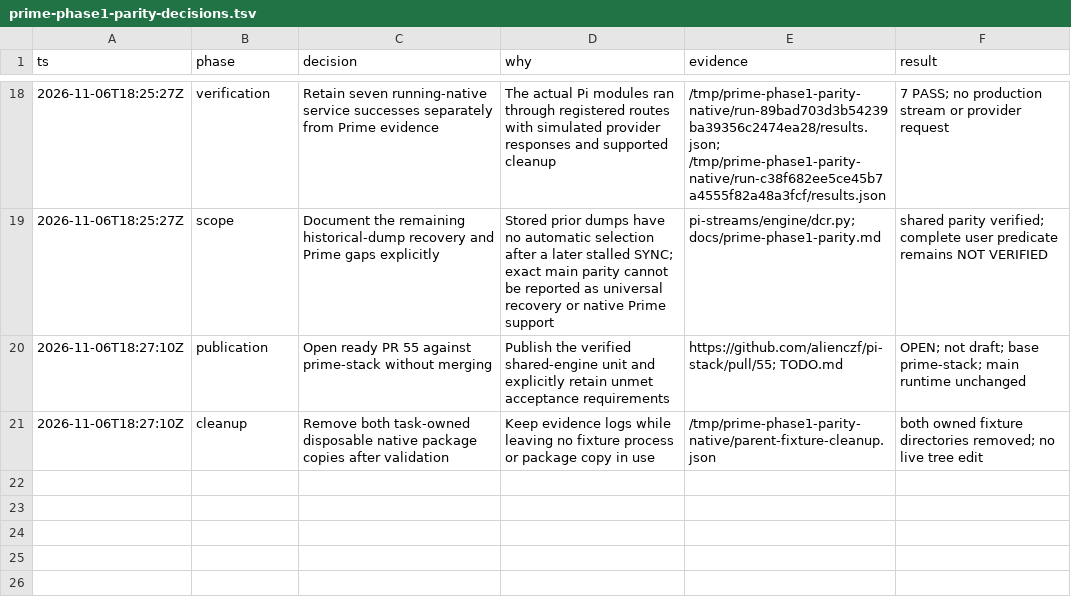
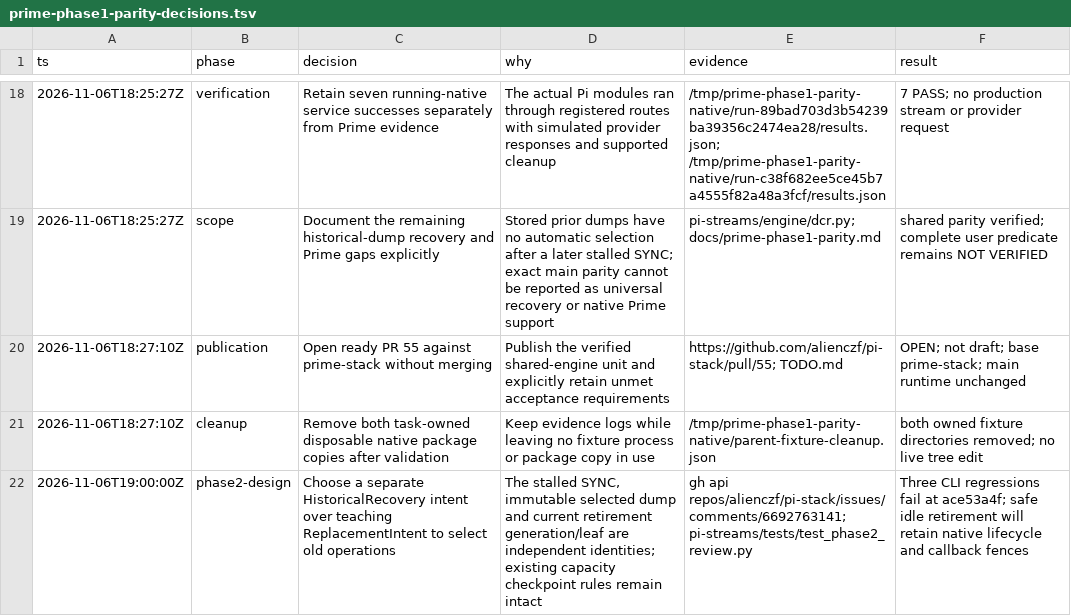
Before and after one commit to alienczf/pi-stack, a TSV file: docs/prime-phase1-parity-decisions.tsv, drawn as a sheet; only a part is shown, gaps mark what is left out; the diff names each change by its address in the sheet, - before the commit and + after, or states it on an @@ line.

Commit message:
test(streams): reproduce stalled historical dump and worker load starvation

```diff
--- a/docs/prime-phase1-parity-decisions.tsv
+++ b/docs/prime-phase1-parity-decisions.tsv
+row 22: 2026-11-06T19:00:00Z | phase2-design | Choose a separate HistoricalRecovery intent over teaching ReplacementIntent to select old operations | The stalled SYNC, immutable selected dump and current retirement generation/leaf are independent identities; existing capacity checkpoint rules remain intact | gh api repos/alienczf/pi-stack/issues/comments/6692763141; pi-streams/tests/test_phase2_review.py | Three CLI regressions fail at ace53a4f; safe idle retirement will retain native lifecycle and callback fences
```
Also changed, not shown: 1 other file.
